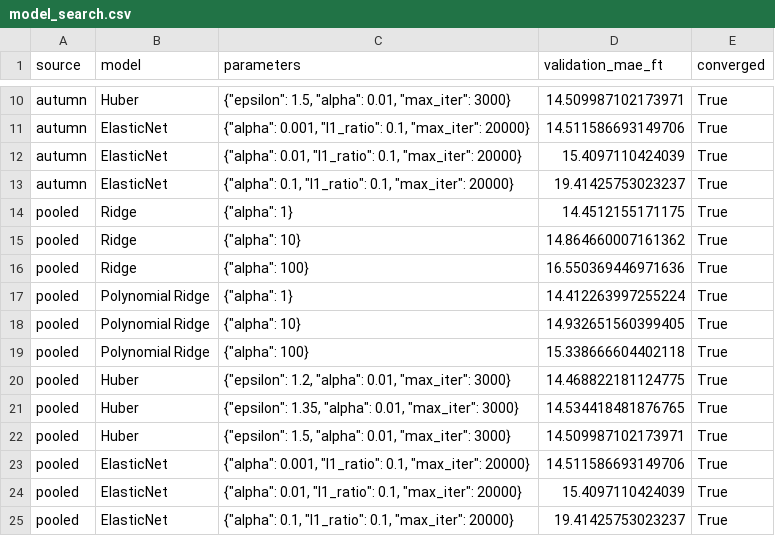
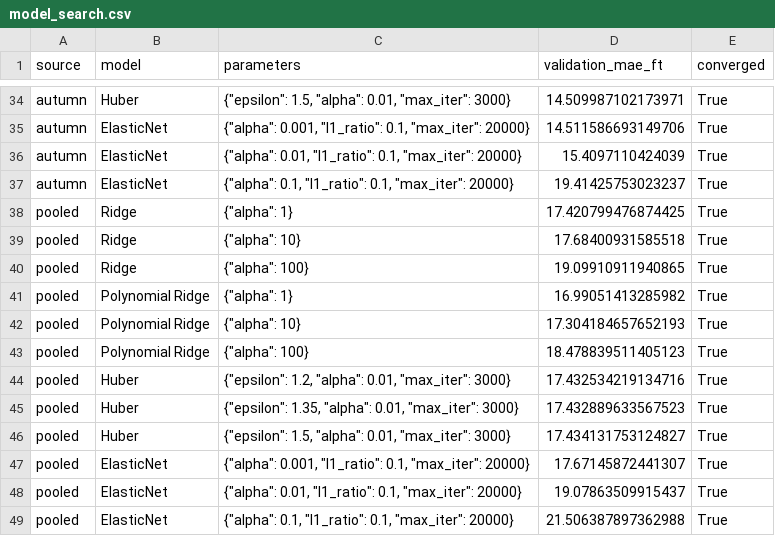
Before and after one commit to steptovictory-dev/Approach-Risk-ver.-1.1, a CSV file: research/lfpg-seasonal-learning/reports/model_search.csv, drawn as a sheet; only a part is shown, gaps mark what is left out; the diff covers the shown part only.

```diff
--- a/research/lfpg-seasonal-learning/reports/model_search.csv
+++ b/research/lfpg-seasonal-learning/reports/model_search.csv
@@ -13,13 +37,13 @@ autumn,ElasticNet,"{""alpha"": 0.01, ""l1_ratio"": 0.1, ""max_iter"": 20000}",15
 autumn,ElasticNet,"{""alpha"": 0.1, ""l1_ratio"": 0.1, ""max_iter"": 20000}",19.41425753023237,True
-pooled,Ridge,"{""alpha"": 1}",14.4512155171175,True
-pooled,Ridge,"{""alpha"": 10}",14.864660007161362,True
-pooled,Ridge,"{""alpha"": 100}",16.550369446971636,True
-pooled,Polynomial Ridge,"{""alpha"": 1}",14.412263997255224,True
-pooled,Polynomial Ridge,"{""alpha"": 10}",14.932651560399405,True
-pooled,Polynomial Ridge,"{""alpha"": 100}",15.338666604402118,True
-pooled,Huber,"{""epsilon"": 1.2, ""alpha"": 0.01, ""max_iter"": 3000}",14.468822181124775,True
-pooled,Huber,"{""epsilon"": 1.35, ""alpha"": 0.01, ""max_iter"": 3000}",14.534418481876765,True
-pooled,Huber,"{""epsilon"": 1.5, ""alpha"": 0.01, ""max_iter"": 3000}",14.509987102173971,True
-pooled,ElasticNet,"{""alpha"": 0.001, ""l1_ratio"": 0.1, ""max_iter"": 20000}",14.511586693149706,True
-pooled,ElasticNet,"{""alpha"": 0.01, ""l1_ratio"": 0.1, ""max_iter"": 20000}",15.4097110424039,True
-pooled,ElasticNet,"{""alpha"": 0.1, ""l1_ratio"": 0.1, ""max_iter"": 20000}",19.41425753023237,True
+pooled,Ridge,"{""alpha"": 1}",17.420799476874425,True
+pooled,Ridge,"{""alpha"": 10}",17.68400931585518,True
+pooled,Ridge,"{""alpha"": 100}",19.09910911940865,True
+pooled,Polynomial Ridge,"{""alpha"": 1}",16.99051413285982,True
+pooled,Polynomial Ridge,"{""alpha"": 10}",17.304184657652193,True
+pooled,Polynomial Ridge,"{""alpha"": 100}",18.478839511405123,True
+pooled,Huber,"{""epsilon"": 1.2, ""alpha"": 0.01, ""max_iter"": 3000}",17.432534219134716,True
+pooled,Huber,"{""epsilon"": 1.35, ""alpha"": 0.01, ""max_iter"": 3000}",17.432889633567523,True
+pooled,Huber,"{""epsilon"": 1.5, ""alpha"": 0.01, ""max_iter"": 3000}",17.434131753124827,True
+pooled,ElasticNet,"{""alpha"": 0.001, ""l1_ratio"": 0.1, ""max_iter"": 20000}",17.67145872441307,True
+pooled,ElasticNet,"{""alpha"": 0.01, ""l1_ratio"": 0.1, ""max_iter"": 20000}",19.07863509915437,True
+pooled,ElasticNet,"{""alpha"": 0.1, ""l1_ratio"": 0.1, ""max_iter"": 20000}",21.506387897362988,True
```
Also changed, not shown: 24 added rows elsewhere in this file, 13 other files.
